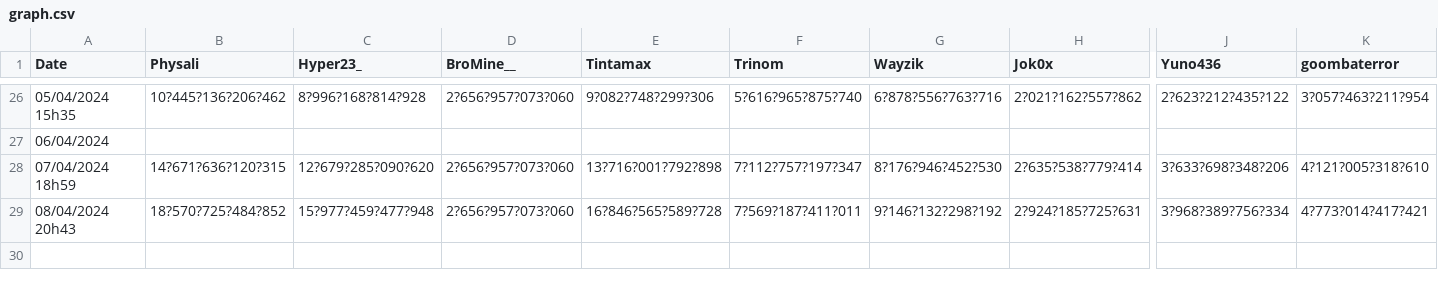
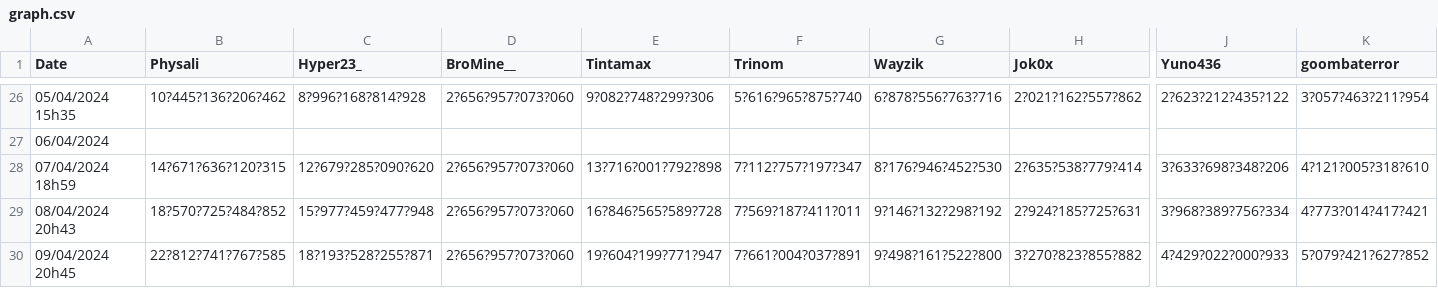
Before and after one commit to BroMinee/PaladiumClicker, a CSV file: public/graph.csv, drawn as a sheet; only a part is shown, gaps mark what is left out; rows hold the shown columns only; the diff names each change by its address in the sheet, - before the commit and + after, or states it on an @@ line.

Commit message:
[Data] Adding today's leaderboard

```diff
--- a/public/graph.csv
+++ b/public/graph.csv
+row 30: 09/04/2024 20h45 | 22?812?741?767?585 | 18?193?528?255?871 | 2?656?957?073?060 | 19?604?199?771?947 | 7?661?004?037?891 | 9?498?161?522?800 | 3?270?823?855?882 | 4?429?022?000?933 | 5?079?421?627?852
```
Also changed, not shown: 1 other file.
